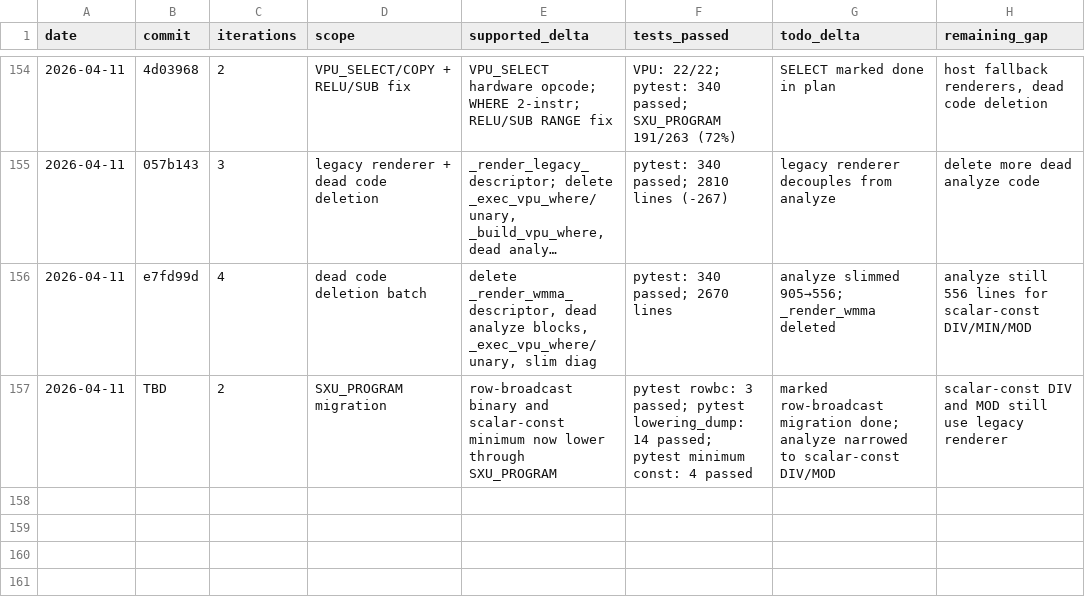
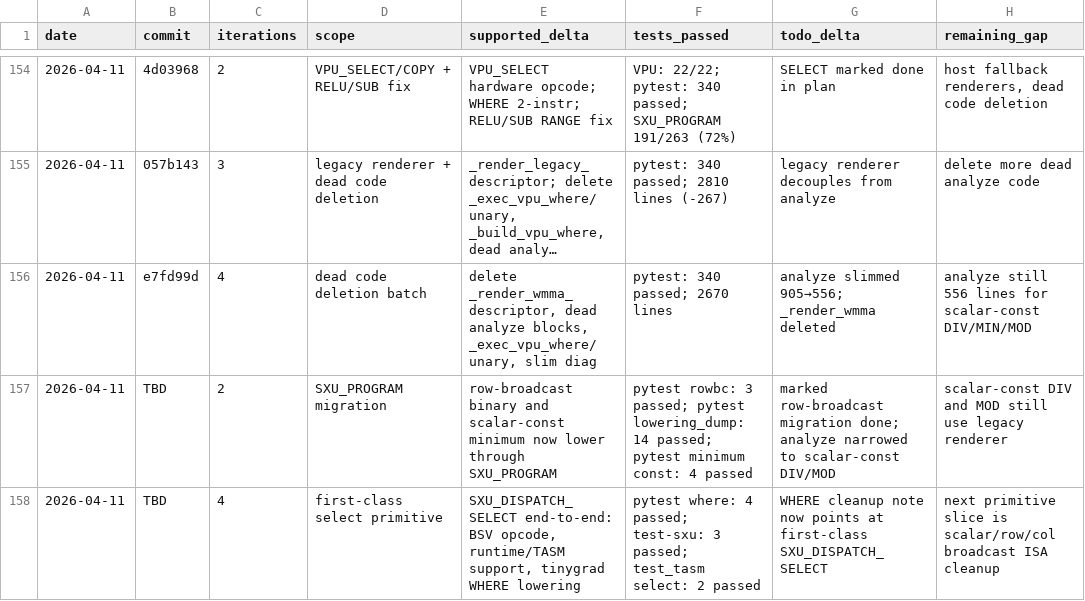
Before and after one commit to hanw/tinytpu, a TSV file: results.tsv, drawn as a sheet; only a part is shown, gaps mark what is left out; long unchanged cells end in …; the diff names each change by its address in the sheet, - before the commit and + after, or states it on an @@ line.

Commit message:
tensorcore: add first-class sxu select

```diff
--- a/results.tsv
+++ b/results.tsv
+row 158: 2026-04-11 | TBD | 4 | first-class select primitive | SXU_DISPATCH_SELECT end-to-end: BSV opcode, runtime/TASM support, tinygrad WHERE lowering | pytest where: 4 passed; test-sxu: 3 passed; test_tasm select: 2 passed | WHERE cleanup note now points at first-class SXU_DISPATCH_SELECT | next primitive slice is scalar/row/col broadcast ISA cleanup
```
Also changed, not shown: 9 other files.
